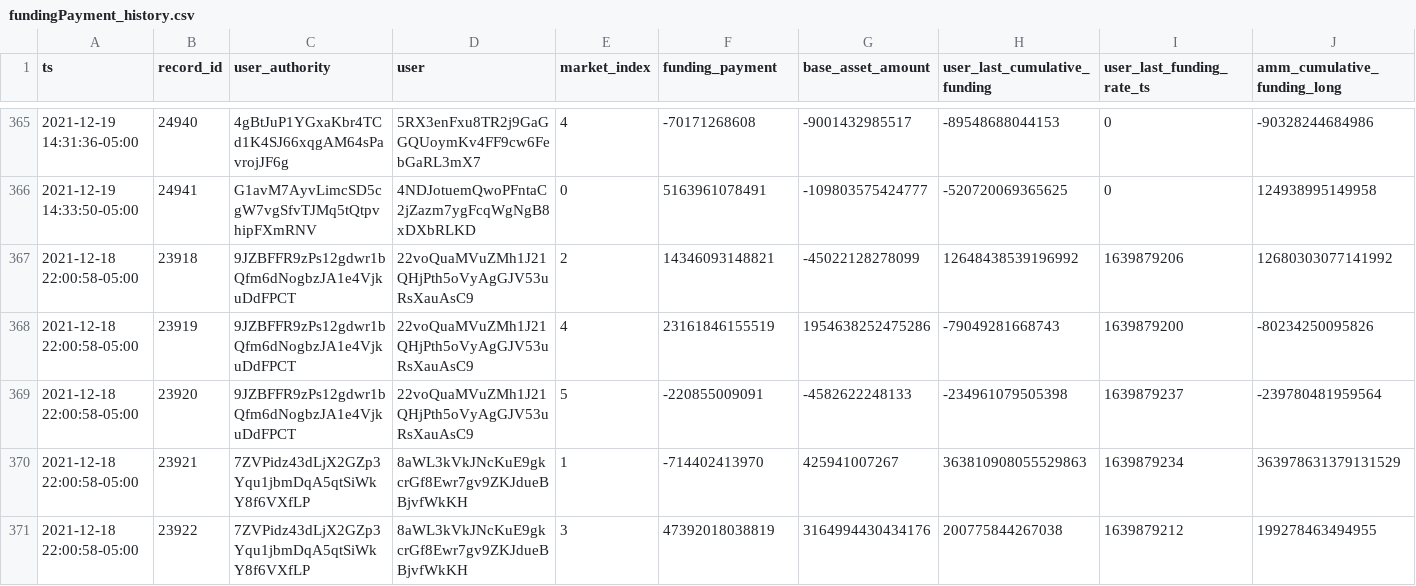
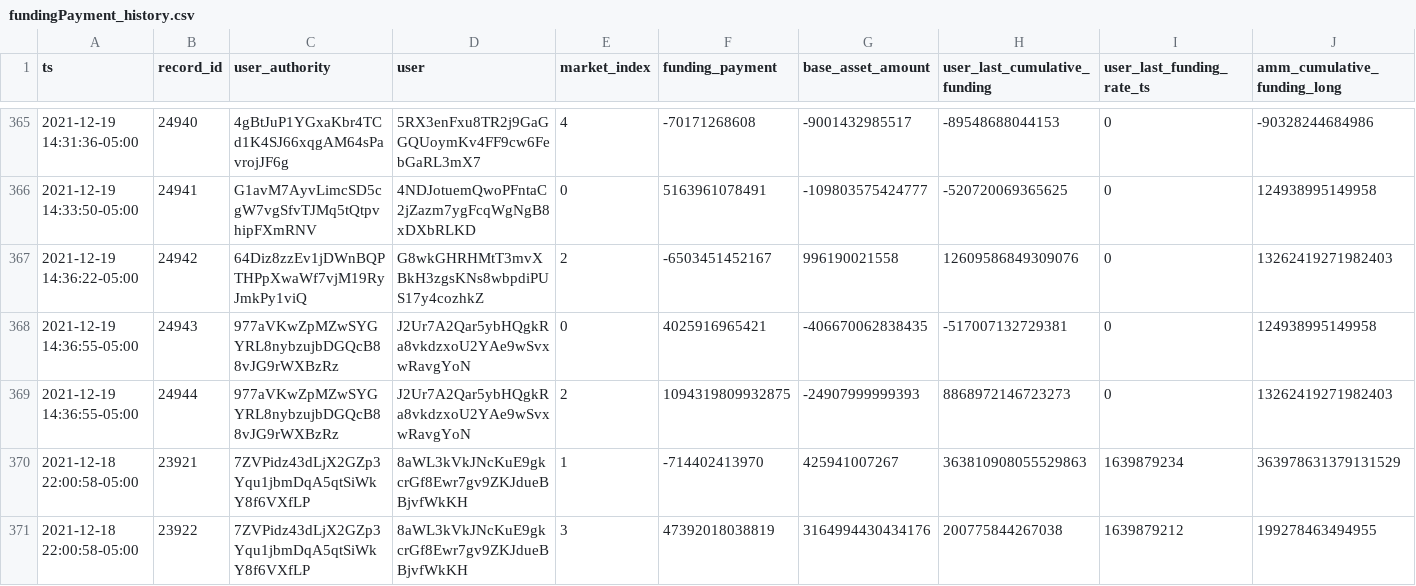
Before and after one commit to 0xbigz/drift-flat-data, a CSV file: data/fundingPayment_history.csv, drawn as a sheet; only a part is shown, gaps mark what is left out; removed rows and columns are numbered as before the commit, all else as after; rows hold the shown columns only; the diff names each change by its address in the sheet, - before the commit and + after, or states it on an @@ line.

```diff
--- a/data/fundingPayment_history.csv
+++ b/data/fundingPayment_history.csv
-row 367: 2021-12-18 22:00:58-05:00 | 23918 | 9JZBFFR9zPs12gdwr1bQfm6dNogbzJA1e4VjkuDdFPCT | 22voQuaMVuZMh1J21QHjPth5oVyAgGJV53uRsXauAsC9 | 2 | 14346093148821 | -45022128278099 | 12648438539196992 | 1639879206 | 12680303077141992
-row 368: 2021-12-18 22:00:58-05:00 | 23919 | 9JZBFFR9zPs12gdwr1bQfm6dNogbzJA1e4VjkuDdFPCT | 22voQuaMVuZMh1J21QHjPth5oVyAgGJV53uRsXauAsC9 | 4 | 23161846155519 | 1954638252475286 | -79049281668743 | 1639879200 | -80234250095826
-row 369: 2021-12-18 22:00:58-05:00 | 23920 | 9JZBFFR9zPs12gdwr1bQfm6dNogbzJA1e4VjkuDdFPCT | 22voQuaMVuZMh1J21QHjPth5oVyAgGJV53uRsXauAsC9 | 5 | -220855009091 | -4582622248133 | -234961079505398 | 1639879237 | -239780481959564
+row 367: 2021-12-19 14:36:22-05:00 | 24942 | 64Diz8zzEv1jDWnBQPTHPpXwaWf7vjM19RyJmkPy1viQ | G8wkGHRHMtT3mvXBkH3zgsKNs8wbpdiPUS17y4cozhkZ | 2 | -6503451452167 | 996190021558 | 12609586849309076 | 0 | 13262419271982403
+row 368: 2021-12-19 14:36:55-05:00 | 24943 | 977aVKwZpMZwSYGYRL8nybzujbDGQcB88vJG9rWXBzRz | J2Ur7A2Qar5ybHQgkRa8vkdzxoU2YAe9wSvxwRavgYoN | 0 | 4025916965421 | -406670062838435 | -517007132729381 | 0 | 124938995149958
+row 369: 2021-12-19 14:36:55-05:00 | 24944 | 977aVKwZpMZwSYGYRL8nybzujbDGQcB88vJG9rWXBzRz | J2Ur7A2Qar5ybHQgkRa8vkdzxoU2YAe9wSvxwRavgYoN | 2 | 1094319809932875 | -24907999999393 | 8868972146723273 | 0 | 13262419271982403
```
Also changed, not shown: data/deposit_history.csv, data/markets_state.csv, 4 other files.
